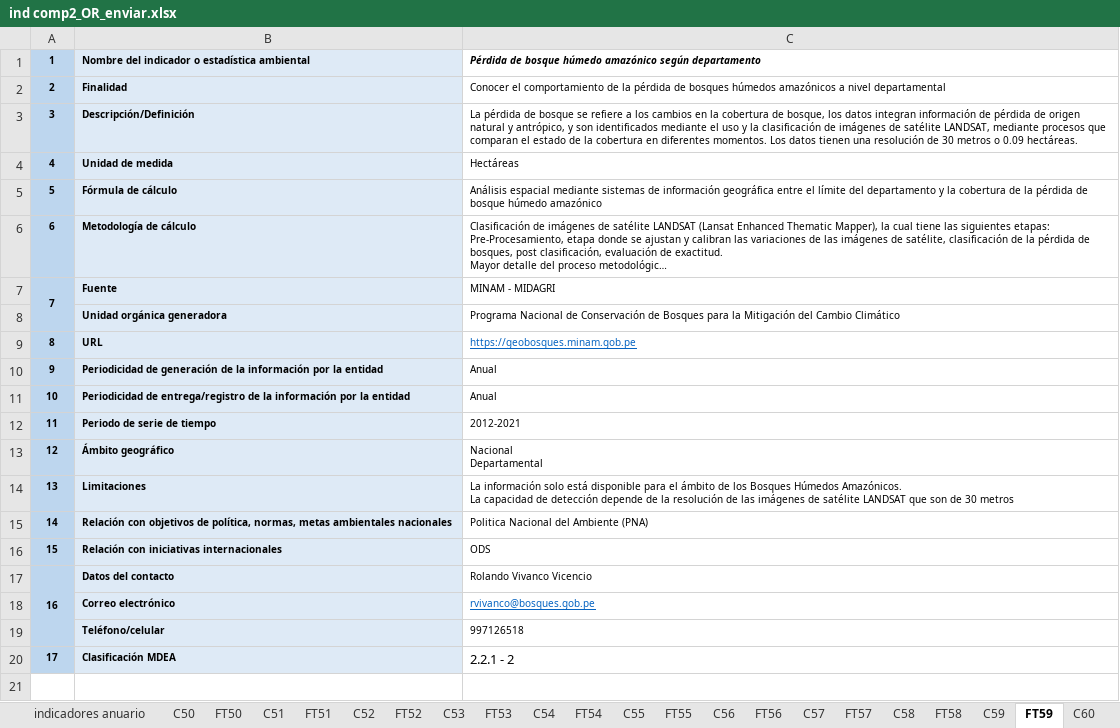
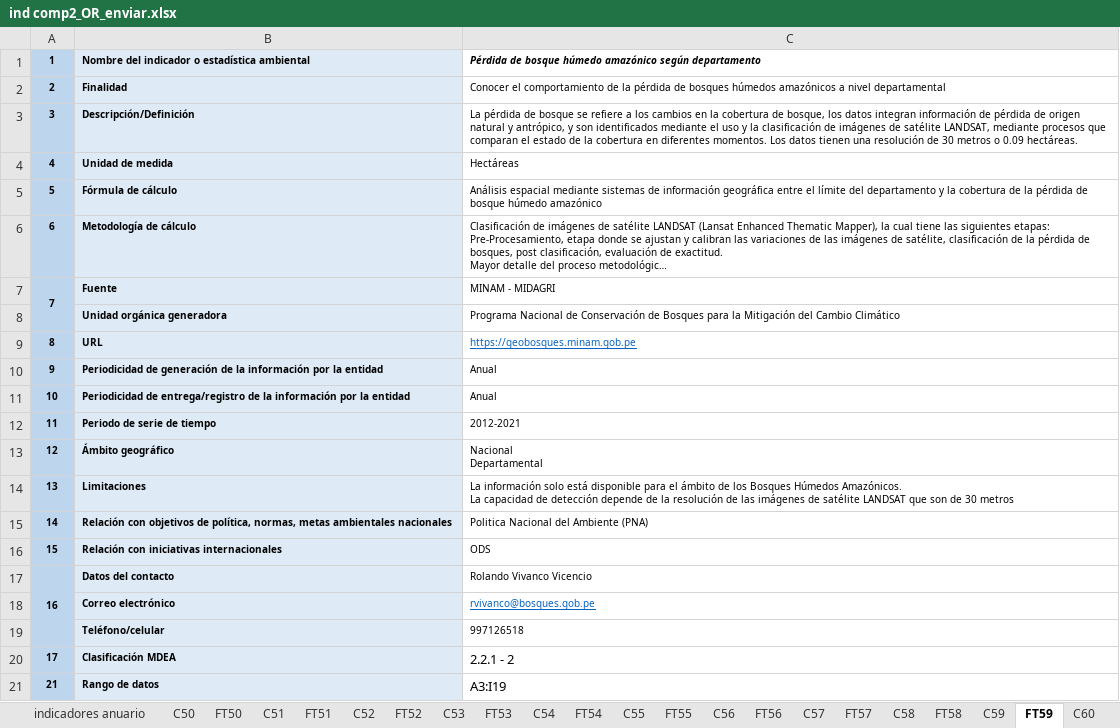
Before and after one commit to igmeMarcial/excel-table-extractor, an Excel workbook: dev/ind comp2_OR_enviar.xlsx, sheet FT59, drawn as a sheet; long unchanged cells end in …; values as stored, in another font and other column widths than the file's, no borders; the diff names each change by its address in the sheet, - before the commit and + after, or states it on an @@ line.

```diff
--- a/dev/ind comp2_OR_enviar.xlsx (sheet FT59)
+++ b/dev/ind comp2_OR_enviar.xlsx (sheet FT59)
+row 21: 21 | Rango de datos | A3:I19
```
Also changed, not shown: sheet FT58, sheet FT60, sheet FT61, sheet FT62, sheet FT51, sheet FT57, 9 more sheets, charts or pictures, 7 other files.
